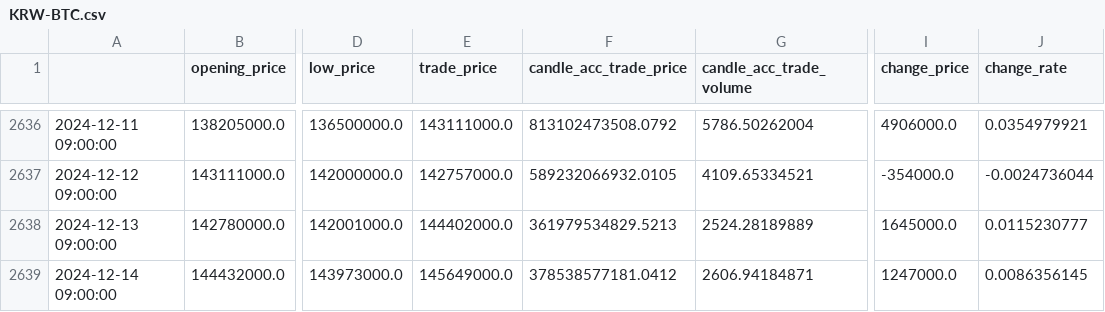
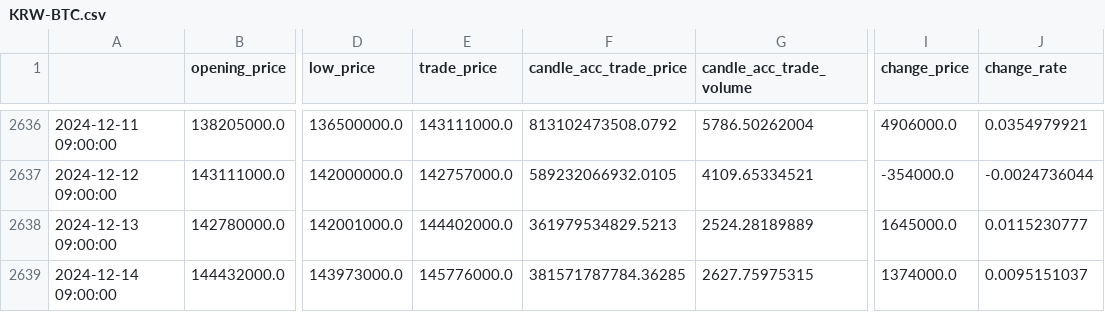
Before and after one commit to bapdodi/AutoCoin, a CSV file: coin-stock-deep-learning-mk4/data/KRW-BTC.csv, drawn as a sheet; only a part is shown, gaps mark what is left out; the diff names each change by its address in the sheet, - before the commit and + after, or states it on an @@ line.

```diff
--- a/coin-stock-deep-learning-mk4/data/KRW-BTC.csv
+++ b/coin-stock-deep-learning-mk4/data/KRW-BTC.csv
-E2639 (trade_price): 145649000.0
+E2639 (trade_price): 145776000.0
-F2639 (candle_acc_trade_price): 378538577181.0412
+F2639 (candle_acc_trade_price): 381571787784.36285
-G2639 (candle_acc_trade_volume): 2606.94184871
+G2639 (candle_acc_trade_volume): 2627.75975315
-I2639 (change_price): 1247000.0
+I2639 (change_price): 1374000.0
-J2639 (change_rate): 0.0086356145
+J2639 (change_rate): 0.0095151037
```
Also changed, not shown: coin-stock-deep-learning-mk4/data/KRW-ETH.csv, 2 other files.
